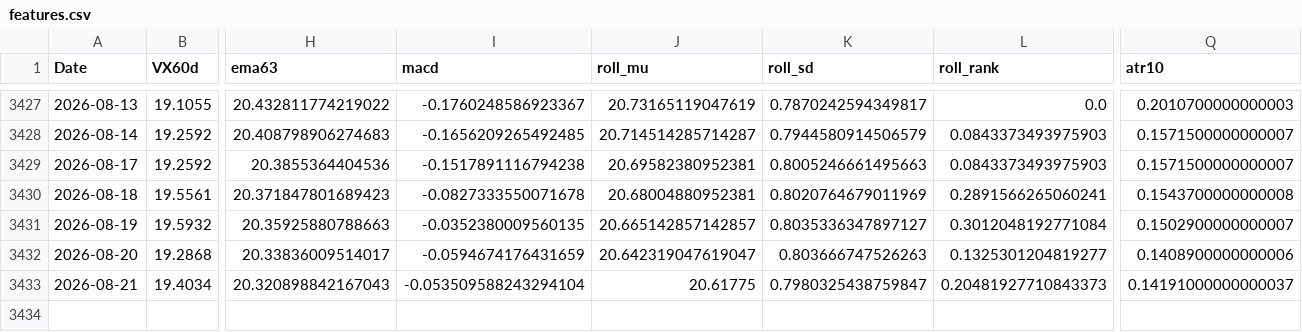
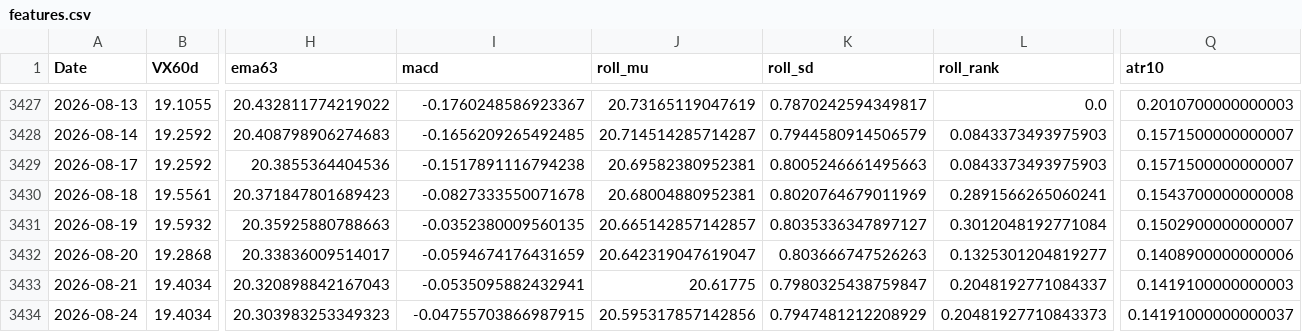
Before and after one commit to laimanto/VF75-strategy, a CSV file: data/features.csv, drawn as a sheet; only a part is shown, gaps mark what is left out; rows hold the shown columns only; the diff names each change by its address in the sheet, - before the commit and + after, or states it on an @@ line.

```diff
--- a/data/features.csv
+++ b/data/features.csv
-I3433 (macd): -0.053509588243294104
+I3433 (macd): -0.0535095882432941
-L3433 (roll_rank): 0.20481927710843373
+L3433 (roll_rank): 0.2048192771084337
-Q3433 (atr10): 0.14191000000000037
+Q3433 (atr10): 0.1419100000000003
+row 3434: 2026-08-24 | 19.4034 | 20.303983253349323 | -0.04755703866987915 | 20.595317857142856 | 0.7947481212208929 | 0.20481927710843373 | 0.14191000000000037
```
Also changed, not shown: data/option_price.csv, data/vx_history.csv, 2 other files.
